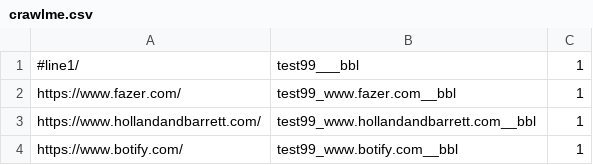
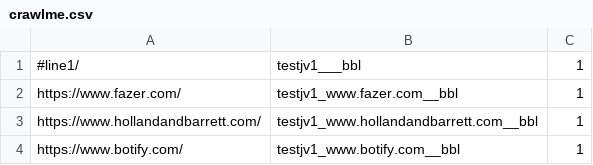
Before and after one commit to riadjoseph/Go_Seo, a CSV file: Utilities/botifyBotLite/crawlme.csv, drawn as a sheet.

```diff
--- a/Utilities/botifyBotLite/crawlme.csv
+++ b/Utilities/botifyBotLite/crawlme.csv
@@ -1,4 +1,4 @@
-#line1/,test99___bbl,1
-https://www.fazer.com/,test99_www.fazer.com__bbl,1
-https://www.hollandandbarrett.com/,test99_www.hollandandbarrett.com__bbl,1
-https://www.botify.com/,test99_www.botify.com__bbl,1
+#line1/,testjv1___bbl,1
+https://www.fazer.com/,testjv1_www.fazer.com__bbl,1
+https://www.hollandandbarrett.com/,testjv1_www.hollandandbarrett.com__bbl,1
+https://www.botify.com/,testjv1_www.botify.com__bbl,1
```
Also changed, not shown: 2 other files.
